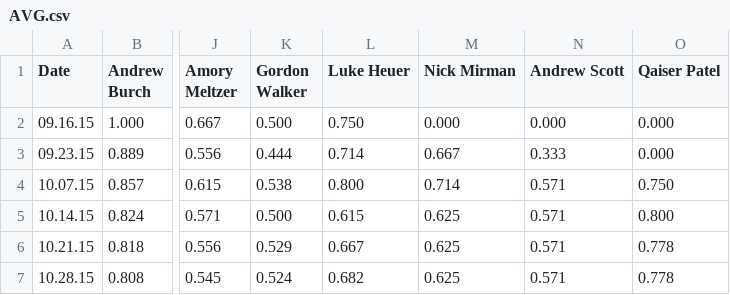
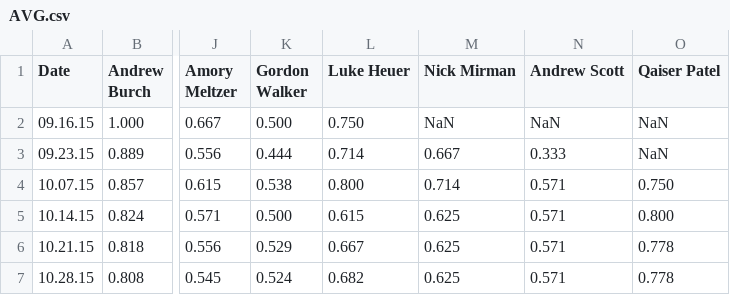
Before and after one commit to Amorymeltzer/mls, a CSV file: f15/data/AVG.csv, drawn as a sheet; only a part is shown, gaps mark what is left out; the diff names each change by its address in the sheet, - before the commit and + after, or states it on an @@ line.

Commit message:
Propagate 'null' changes to season-data graphs

```diff
--- a/f15/data/AVG.csv
+++ b/f15/data/AVG.csv
-M2 (Nick Mirman): 0.000
+M2 (Nick Mirman): NaN
-N2 (Andrew Scott): 0.000
+N2 (Andrew Scott): NaN
-O2:O3 (Qaiser Patel): 0.000
+O2:O3 (Qaiser Patel): NaN
```
Also changed, not shown: f15/data/OBP.csv, f15/data/OPS.csv, 2 other files.
